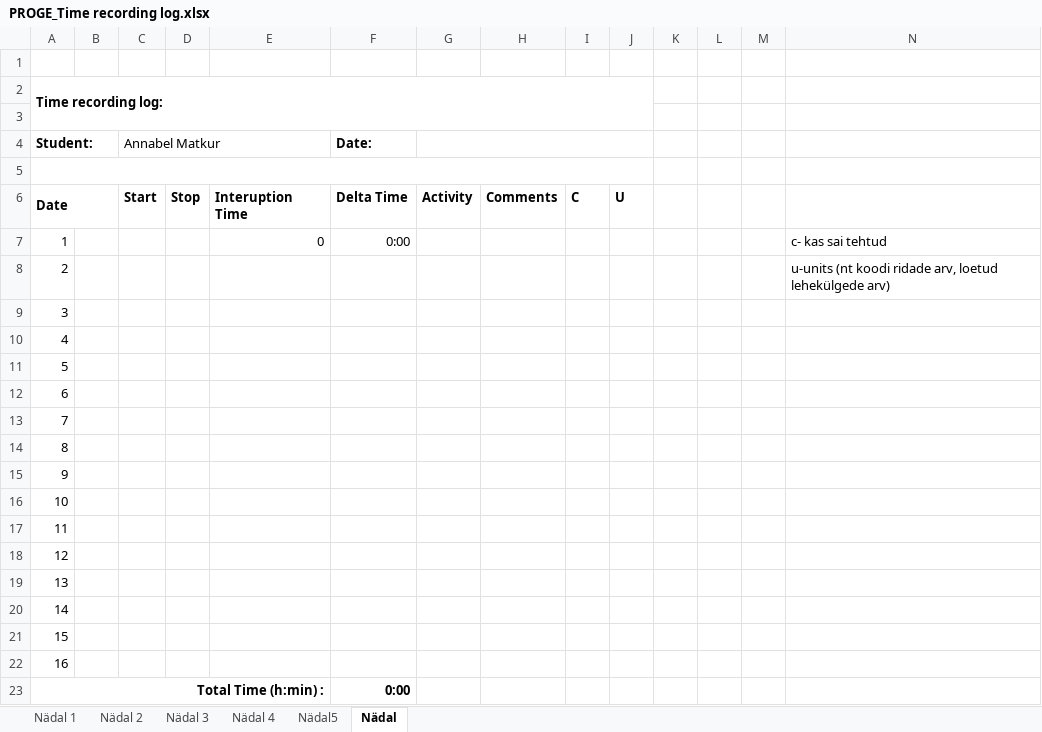
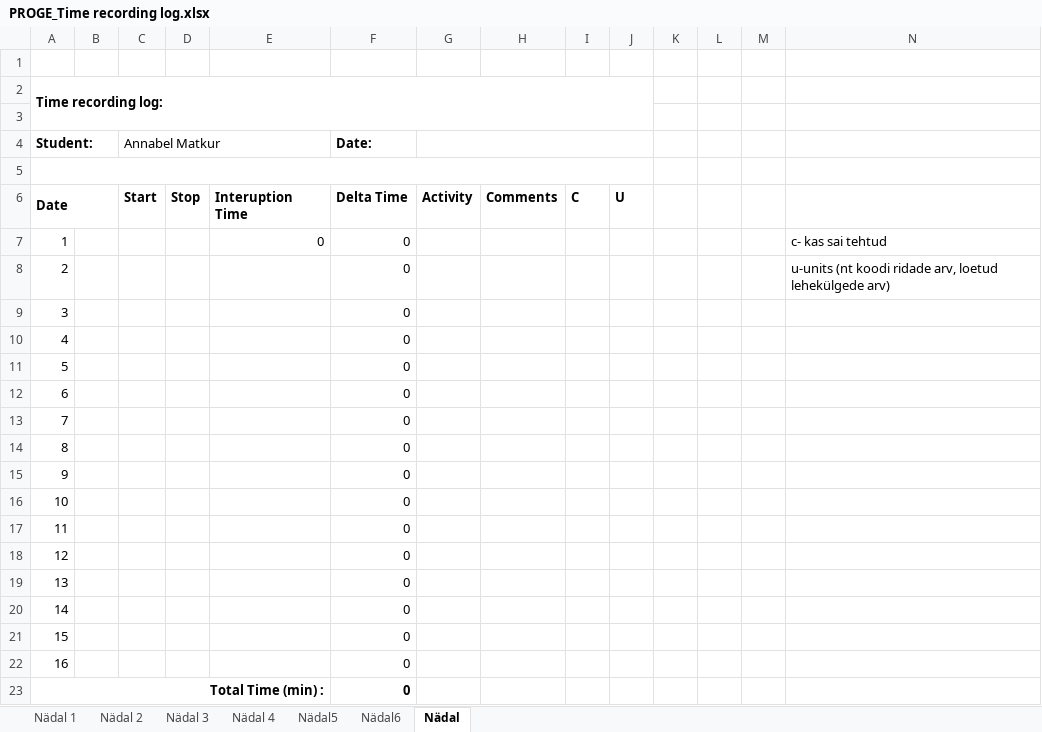
Before and after one commit to AnnabelMa/Kodutood, an Excel workbook: PROGE_Time recording log.xlsx, sheet Nädal, drawn as a sheet; values as stored, in another font and other column widths than the file's, no borders; removed rows and columns are numbered as before the commit, all else as after; the diff names each change by its address in the sheet, - before the commit and + after, or states it on an @@ line.

```diff
--- a/PROGE_Time recording log.xlsx (sheet Nädal)
+++ b/PROGE_Time recording log.xlsx (sheet Nädal)
+sheet tab: Nädal6
-F7 (Date:): 0:00
+F7 (Date:): 0
-F8:F22 (Date:): (empty)
+F8:F22 (Date:): 0
-row 23: Total Time (h:min) : |  |  |  |  | 0:00
+row 23: Total Time (min) : |  |  |  |  | 0
```
Also changed, not shown: 3 other files.
